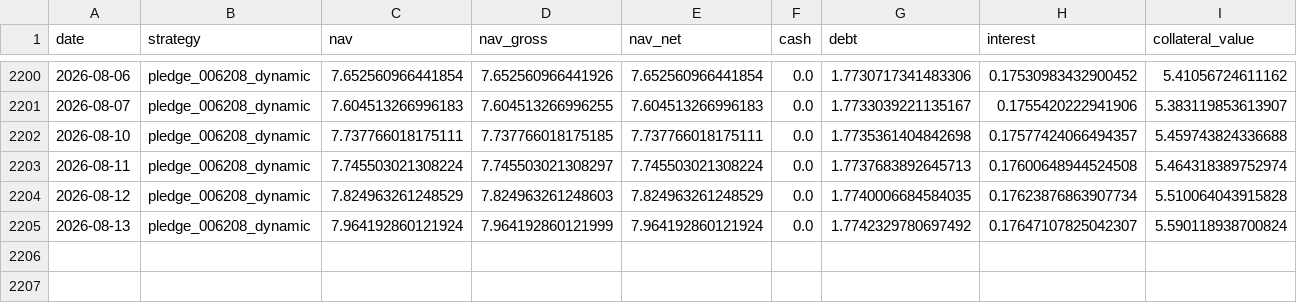
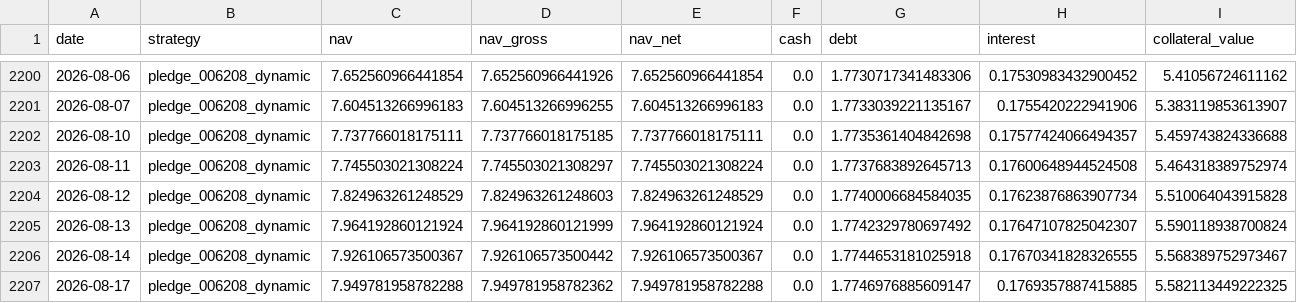
Before and after one commit to hanjhou2000716/prstk-taiwan-etf-research, a CSV file: site/data/backtests/pledge_006208_dynamic.csv, drawn as a sheet; only a part is shown, gaps mark what is left out; rows hold the shown columns only; the diff names each change by its address in the sheet, - before the commit and + after, or states it on an @@ line.

```diff
--- a/site/data/backtests/pledge_006208_dynamic.csv
+++ b/site/data/backtests/pledge_006208_dynamic.csv
+row 2206: 2026-08-14 | pledge_006208_dynamic | 7.926106573500367 | 7.926106573500442 | 7.926106573500367 | 0.0 | 1.7744653181025918 | 0.17670341828326555 | 5.568389752973467
+row 2207: 2026-08-17 | pledge_006208_dynamic | 7.949781958782288 | 7.949781958782362 | 7.949781958782288 | 0.0 | 1.7746976885609147 | 0.1769357887415885 | 5.582113449222325
```
Also changed, not shown: site/data/backtests/fixed_beta_50_cash_50_00685L.csv, site/data/backtests/pledge_006208_once.csv, 15 other files.
